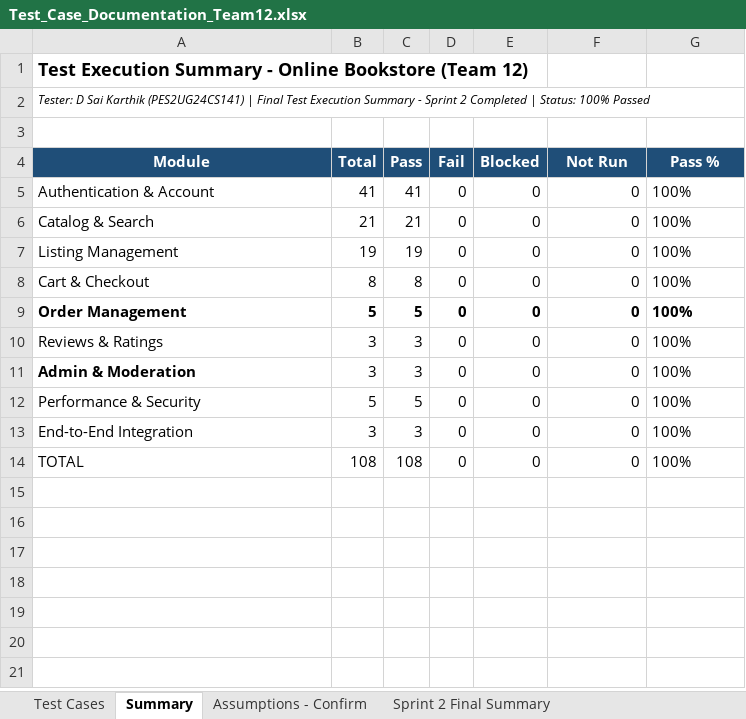
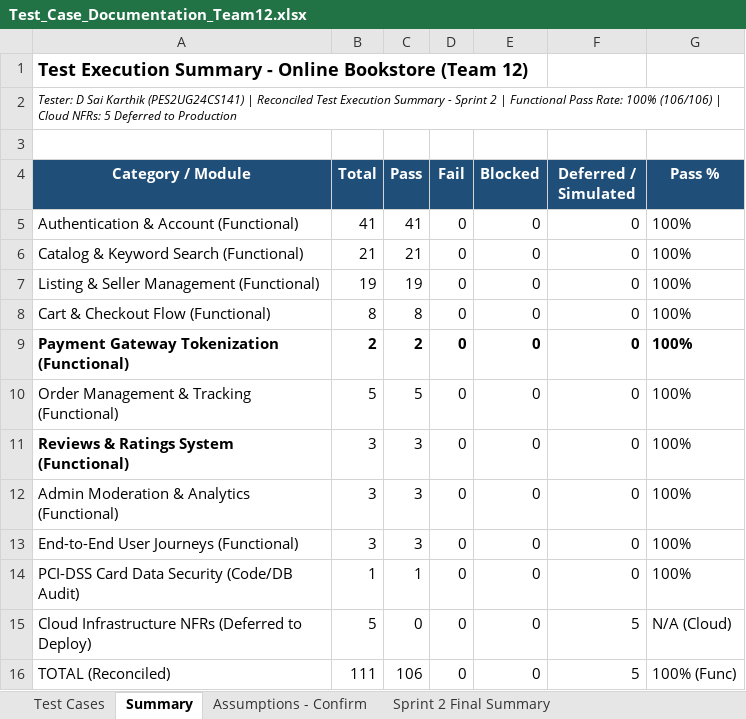
Before and after one commit to Gautam-7-7/Online-Bookstore-, an Excel workbook: docs/Test_Case_Documentation_Team12.xlsx, sheet Summary, drawn as a sheet; values as stored, in another font and other column widths than the file's, no borders; removed rows and columns are numbered as before the commit, all else as after; the diff names each change by its address in the sheet, - before the commit and + after, or states it on an @@ line.

Commit message:
docs(testing): reconcile Sprint 2 test evidence, clarify local vs CI test counts, and document cloud NFRs

```diff
--- a/docs/Test_Case_Documentation_Team12.xlsx (sheet Summary)
+++ b/docs/Test_Case_Documentation_Team12.xlsx (sheet Summary)
-A2 (Category / Module): …(PES2UG24CS141) | Final Test Execution Summary - Sprint 2 Completed | Status: 100% Passed
+A2 (Category / Module): …(PES2UG24CS141) | Reconciled Test Execution Summary - Sprint 2 | Functional Pass Rate: 100% (106/106) | Cloud NFRs: 5 Deferred to Production
-A4: Module
+A4: Category / Module
-F4: Not Run
+F4: Deferred / Simulated
-A5 (Category / Module): Authentication & Account
+A5 (Category / Module): Authentication & Account (Functional)
-A6 (Category / Module): Catalog & Search
+A6 (Category / Module): Catalog & Keyword Search (Functional)
-A7 (Category / Module): Listing Management
+A7 (Category / Module): Listing & Seller Management (Functional)
-A8 (Category / Module): Cart & Checkout
+A8 (Category / Module): Cart & Checkout Flow (Functional)
+row 9: Payment Gateway Tokenization (Functional) | 2 | 2 | 0 | 0 | 0 | 100%
-A10 (Category / Module): Order Management
+A10 (Category / Module): Order Management & Tracking (Functional)
-A10:G10 bold: on
+A10:G10 bold: off
-A11 (Category / Module): Reviews & Ratings
+A11 (Category / Module): Reviews & Ratings System (Functional)
-A11 bold: off
+A11 bold: on
-A12 (Category / Module): Admin & Moderation
+A12 (Category / Module): Admin Moderation & Analytics (Functional)
-A12 bold: on
+A12 bold: off
-row 12: Performance & Security | 5 | 5 | 0 | 0 | 0 | 100%
-A13 (Category / Module): End-to-End Integration
+A13 (Category / Module): End-to-End User Journeys (Functional)
-A14 (Category / Module): TOTAL
+A14 (Category / Module): PCI-DSS Card Data Security (Code/DB Audit)
-B14 (Total): 108
+B14 (Total): 1
-C14 (Pass): 108
+C14 (Pass): 1
+row 15: Cloud Infrastructure NFRs (Deferred to Deploy) | 5 | 0 | 0 | 0 | 5 | N/A (Cloud)
+row 16: TOTAL (Reconciled) | 111 | 106 | 0 | 0 | 5 | 100% (Func)
```
Also changed, not shown: sheet Sprint 2 Final Summary, sheet Test Cases, 2 other files.
